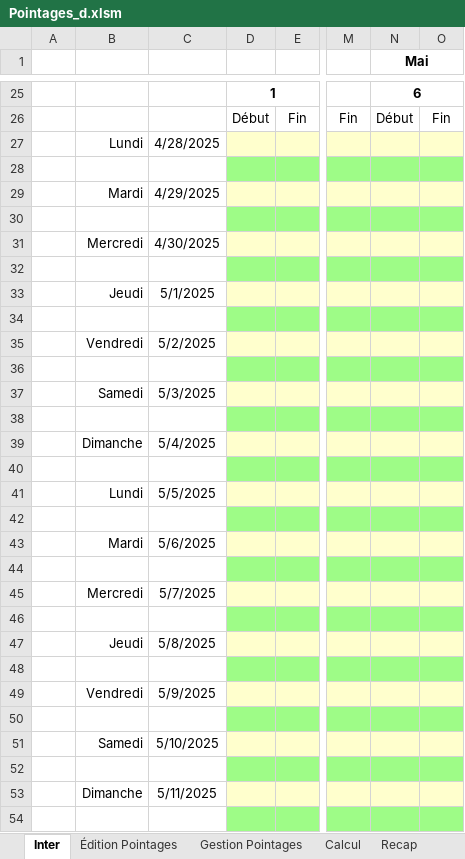
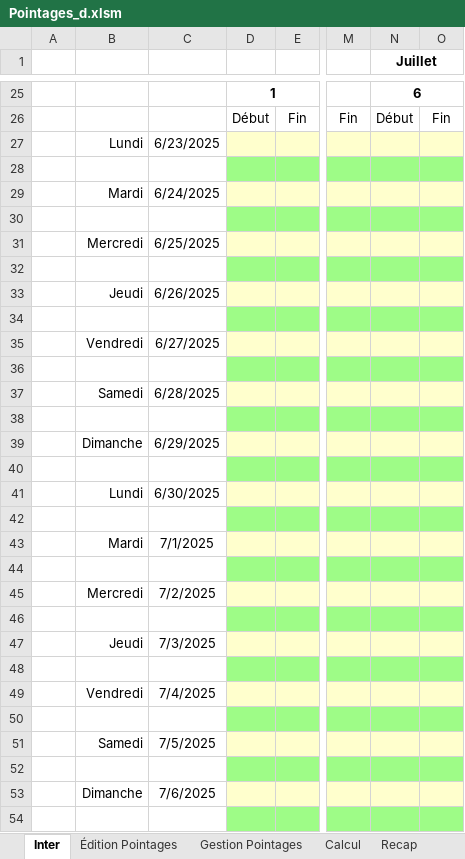
Before and after one commit to avigeilpro/PointagesXL, an Excel workbook: Pointages/Pointages_d.xlsm, sheet Inter, drawn as a sheet; only a part is shown, gaps mark what is left out; values as stored, in another font and other column widths than the file's, no borders; charts and pictures not drawn; the diff covers the shown part only; the diff names each change by its address in the sheet, - before the commit and + after, or states it on an @@ line.

```diff
--- a/Pointages/Pointages_d.xlsm (sheet Inter)
+++ b/Pointages/Pointages_d.xlsm (sheet Inter)
-N1: Mai
+N1: Juillet
-C27: 4/28/2025
+C27: 6/23/2025
-C29: 4/29/2025
+C29: 6/24/2025
-C31: 4/30/2025
+C31: 6/25/2025
-C33: 5/1/2025
+C33: 6/26/2025
-C35: 5/2/2025
+C35: 6/27/2025
-C37: 5/3/2025
+C37: 6/28/2025
-C39: 5/4/2025
+C39: 6/29/2025
-C41: 5/5/2025
+C41: 6/30/2025
-C43: 5/6/2025
+C43: 7/1/2025
-C45: 5/7/2025
+C45: 7/2/2025
-C47: 5/8/2025
+C47: 7/3/2025
-C49: 5/9/2025
+C49: 7/4/2025
-C51: 5/10/2025
+C51: 7/5/2025
-C53: 5/11/2025
+C53: 7/6/2025
```
Also changed, not shown: 6 added rows, 6 removed rows, 17 edited cells and cell formats elsewhere in this sheet, sheet Calcul, sheet Recap, sheet Édition Pointages, formulas that keep their value, hidden cells, charts or pictures.
